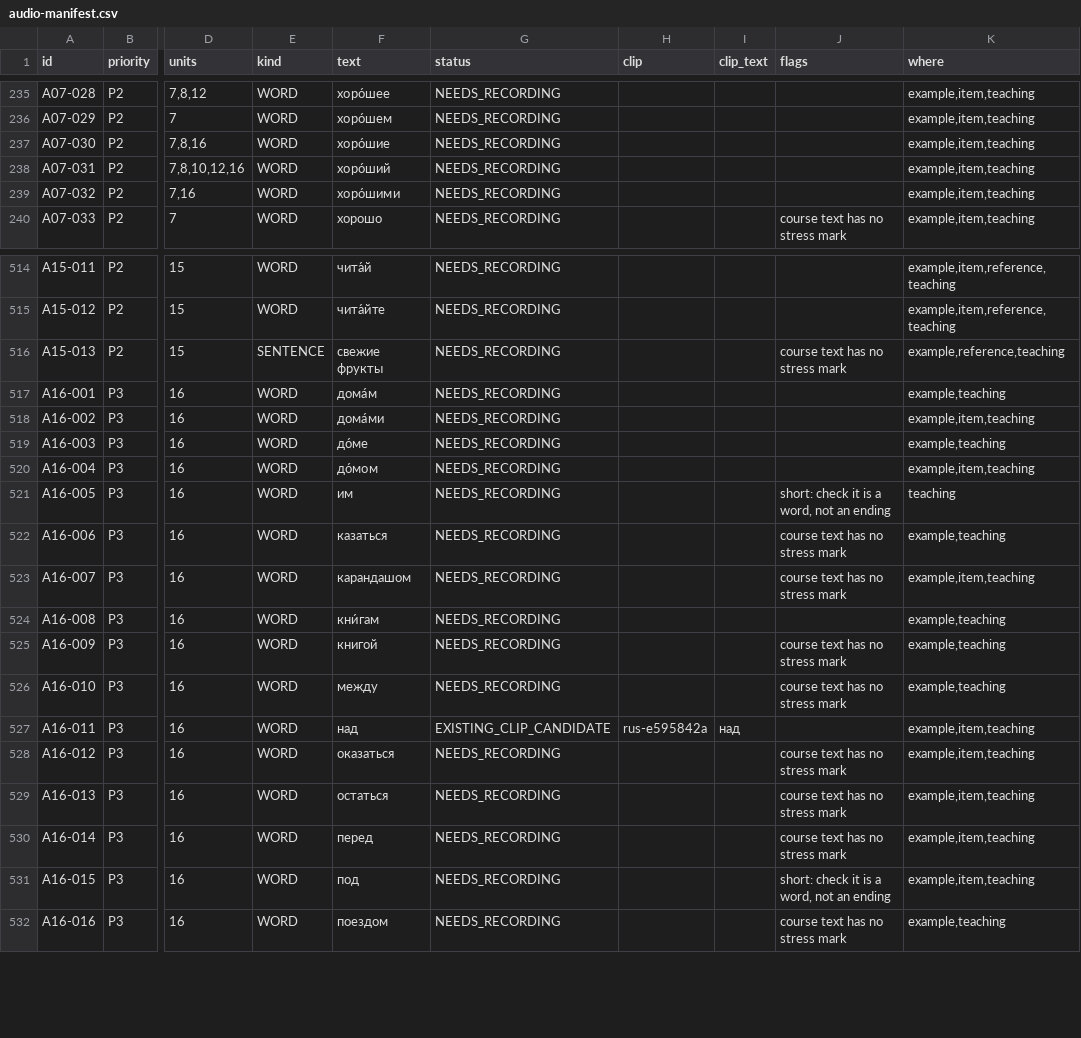
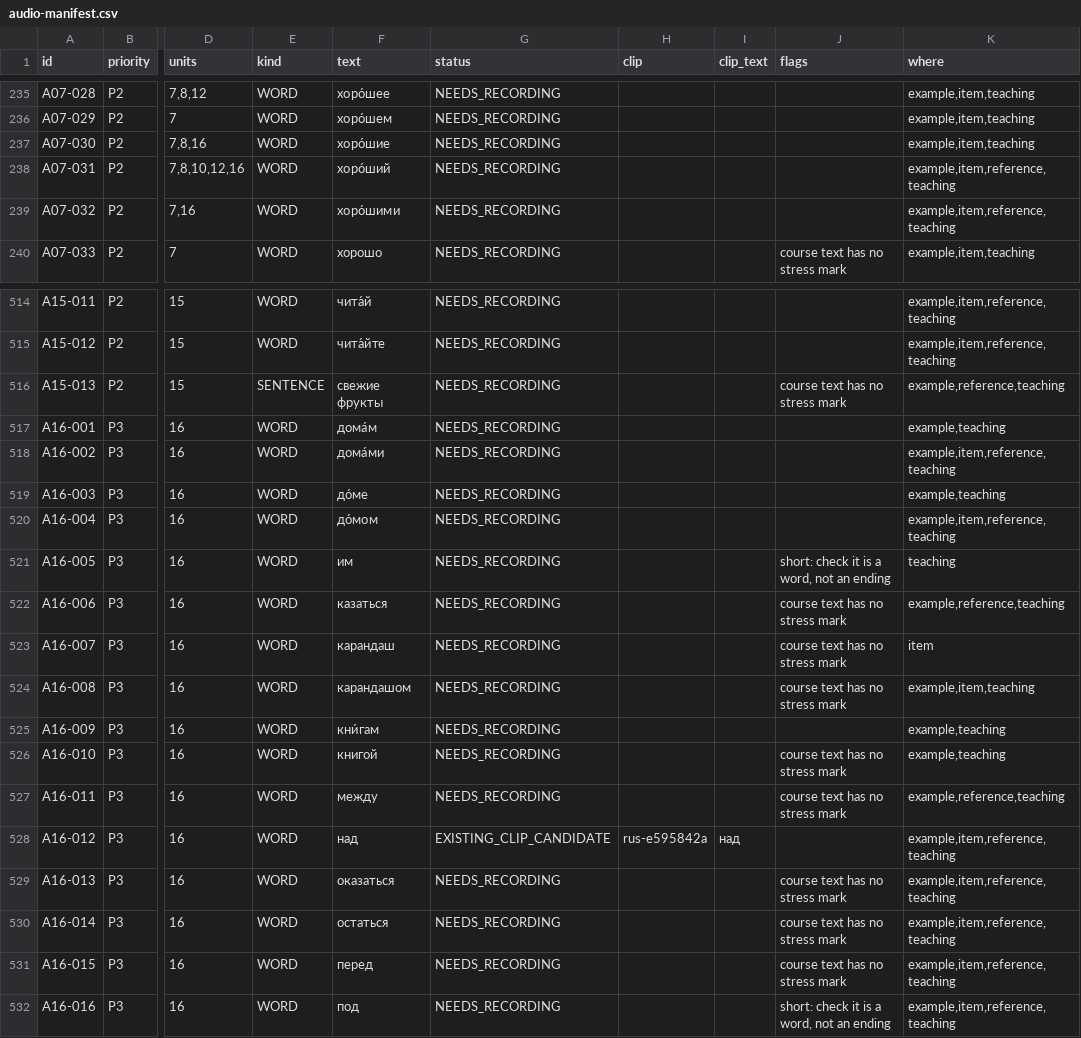
Before and after one commit to justinkulka-lang/russian-companion, a CSV file: docs/audio/audio-manifest.csv, drawn as a sheet; only a part is shown, gaps mark what is left out; the diff covers the shown part only; the diff names each change by its address in the sheet, - before the commit and + after, or states it on an @@ line.

```diff
--- a/docs/audio/audio-manifest.csv
+++ b/docs/audio/audio-manifest.csv
-K238:K239 (where): example,item,teaching
+K238:K239 (where): example,item,reference,teaching
-K518 (where): example,item,teaching
+K518 (where): example,item,reference,teaching
-K520 (where): example,item,teaching
+K520 (where): example,item,reference,teaching
-K522 (where): example,teaching
+K522 (where): example,reference,teaching
-F523 (text): карандашом
+F523 (text): карандаш
-K523 (where): example,item,teaching
+K523 (where): item
-F524 (text): кни́гам
+F524 (text): карандашом
-J524 (flags): (empty)
+J524 (flags): course text has no stress mark
-K524 (where): example,teaching
+K524 (where): example,item,teaching
-F525 (text): книгой
+F525 (text): кни́гам
-J525 (flags): course text has no stress mark
+J525 (flags): (empty)
-F526 (text): между
+F526 (text): книгой
-F527 (text): над
+F527 (text): между
-G527 (status): EXISTING_CLIP_CANDIDATE
+G527 (status): NEEDS_RECORDING
-H527 (clip): rus-e595842a
+H527 (clip): (empty)
-I527 (clip_text): над
+I527 (clip_text): (empty)
-J527 (flags): (empty)
+J527 (flags): course text has no stress mark
-K527 (where): example,item,teaching
+K527 (where): example,reference,teaching
-F528 (text): оказаться
+F528 (text): над
-G528 (status): NEEDS_RECORDING
+G528 (status): EXISTING_CLIP_CANDIDATE
-H528 (clip): (empty)
+H528 (clip): rus-e595842a
-I528 (clip_text): (empty)
+I528 (clip_text): над
-J528 (flags): course text has no stress mark
+J528 (flags): (empty)
-K528:K531 (where): example,item,teaching
+K528:K531 (where): example,item,reference,teaching
-F529 (text): остаться
+F529 (text): оказаться
-F530 (text): перед
+F530 (text): остаться
-F531 (text): под
+F531 (text): перед
-J531 (flags): short: check it is a word, not an ending
+J531 (flags): course text has no stress mark
-F532 (text): поездом
+F532 (text): под
-J532 (flags): course text has no stress mark
+J532 (flags): short: check it is a word, not an ending
-K532 (where): example,teaching
+K532 (where): example,item,reference,teaching
```
Also changed, not shown: 1 added row and 33 edited cells elsewhere in this file, 17 other files.
